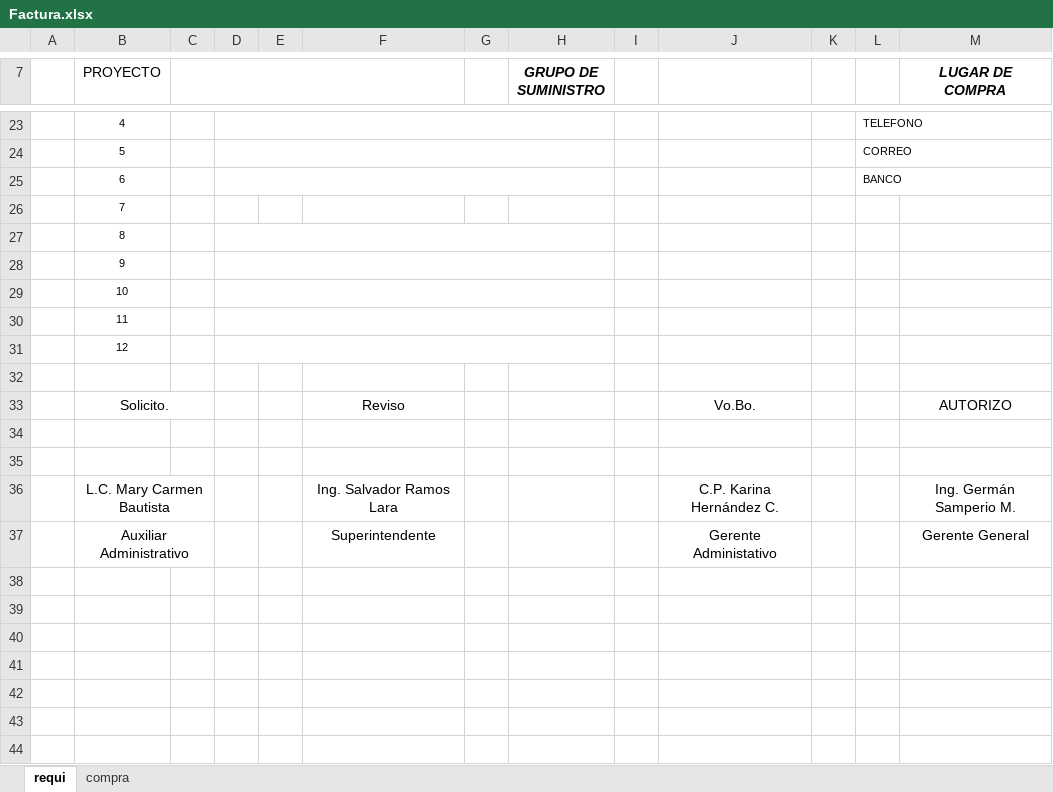
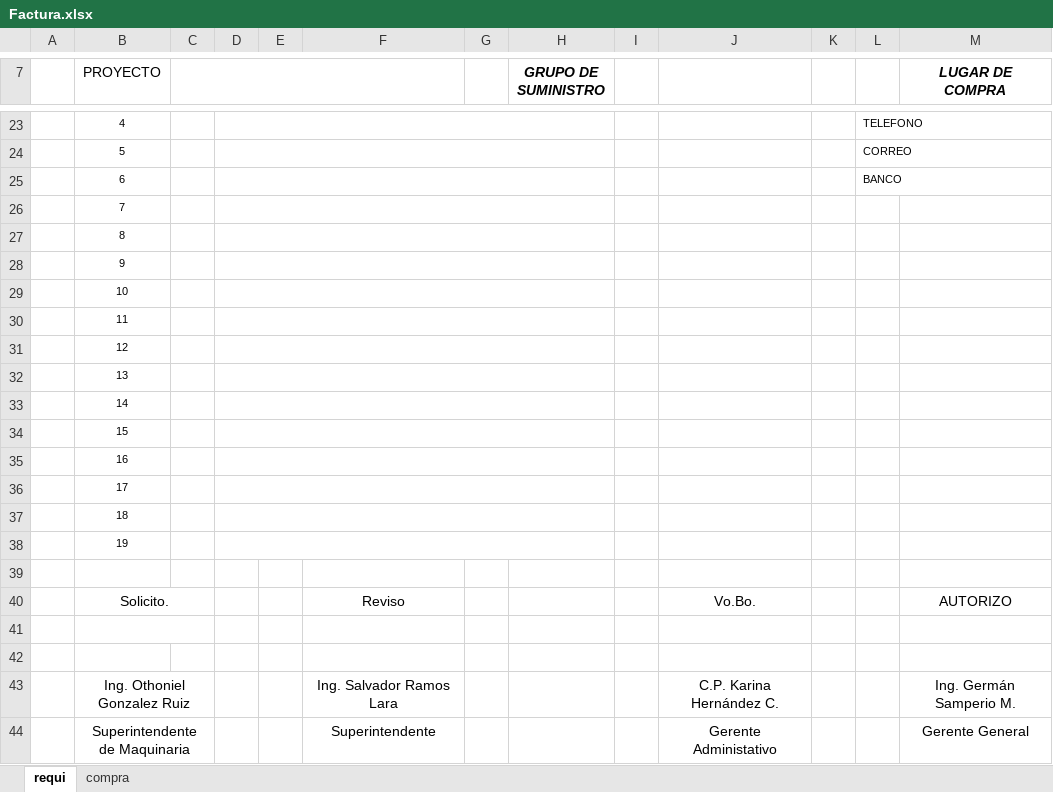
Before and after one commit to Ismael1699/TBTapp, an Excel workbook: src/ExcelsStorageRequis/plantillas/planeacion/Factura.xlsx, sheet requi, drawn as a sheet; only a part is shown, gaps mark what is left out; values as stored, in another font and other column widths than the file's, no borders; charts and pictures not drawn; addresses are those after the commit; the diff names each change by its address in the sheet, - before the commit and + after, or states it on an @@ line.

```diff
--- a/src/ExcelsStorageRequis/plantillas/planeacion/Factura.xlsx (sheet requi)
+++ b/src/ExcelsStorageRequis/plantillas/planeacion/Factura.xlsx (sheet requi)
+D26:H26 merged
+row 32:  | 13
+row 33:  | 14
+row 34:  | 15
+row 35:  | 16
+row 36:  | 17
+row 37:  | 18
+row 38:  | 19
+B41:C41 merged
-B43 (PROYECTO): L.C. Mary Carmen Bautista
+B43 (PROYECTO): Ing. Othoniel Gonzalez Ruiz
-B44 (PROYECTO): Auxiliar Administrativo
+B44 (PROYECTO): Superintendente de Maquinaria
```
Also changed, not shown: sheet compra, formulas that keep their value, charts or pictures, src/ExcelsStorageRequis/plantillas/maquinaria/Factura.xlsx, src/ExcelsStorageRequis/plantillas/maquinaria/NoFactura.xlsx, 1 other file.
